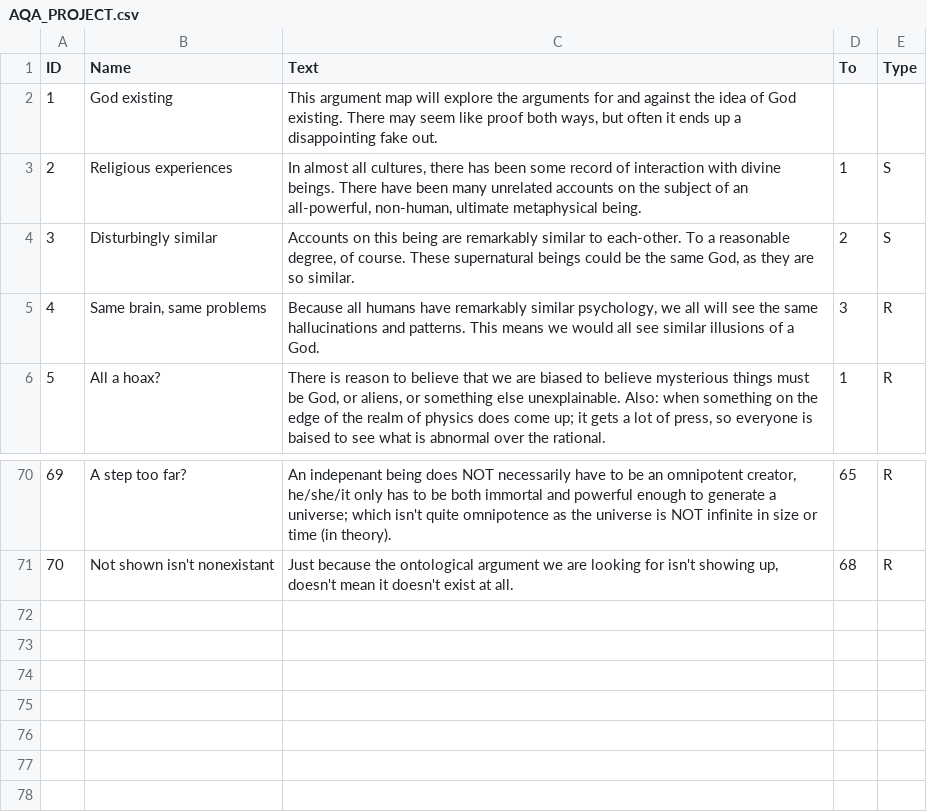
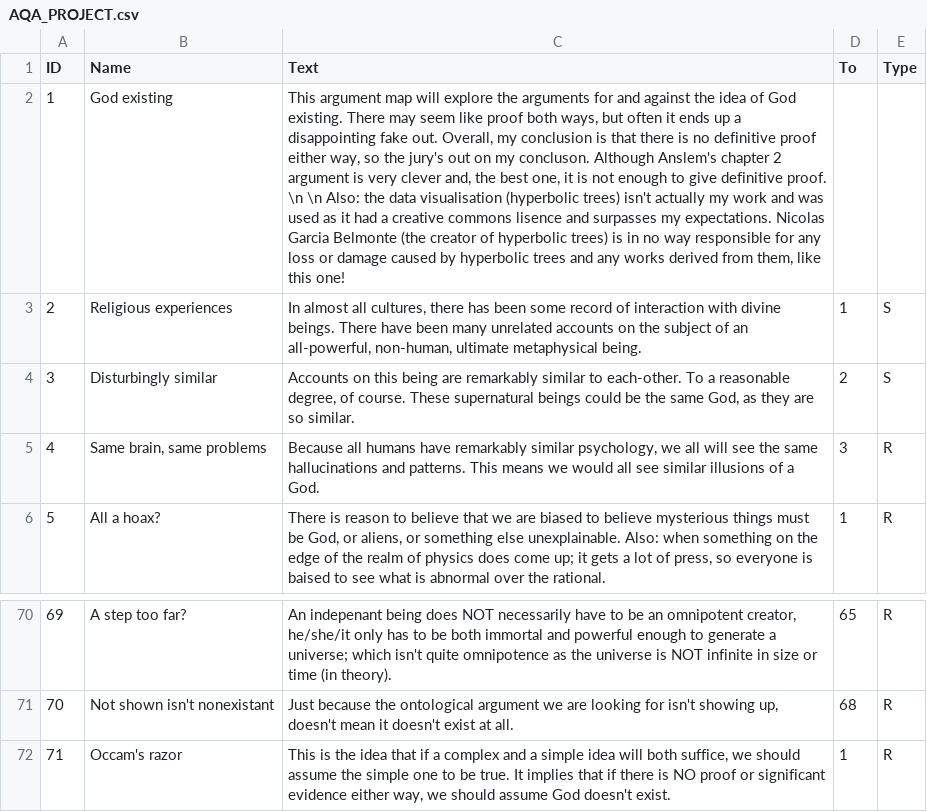
Before and after one commit to andrewls26169/jit, a CSV file: AQA_PROJECT.csv, drawn as a sheet; only a part is shown, gaps mark what is left out; the diff names each change by its address in the sheet, - before the commit and + after, or states it on an @@ line.

Commit message:
complete! now for evidence...

```diff
--- a/AQA_PROJECT.csv
+++ b/AQA_PROJECT.csv
-C2 (Text): …fake out.
+C2 (Text): …fake out. Overall, my conclusion is that there is no definitive proof either way, so the jury's out on my concluson. Although Anslem's chapter 2 argument is very clever and, the best one, it is not enough to give definitive proof. \n \n Also: the data visualisation (hyperbolic trees) isn't actually my work and was used as it had a creative commons lisence and surpasses my expectations. Nicolas Garcia Belmonte (the creator of hyperbolic trees) is in no way responsible for any loss or damage caused by hyperbolic trees and any works derived from them, like this one!
+row 72: 71 | Occam's razor | This is the idea that if a complex and a simple idea will both suffice, we should assume the simple one to be true. It implies that if there is NO proof or significant evidence either way, we should assume God doesn't exist. | 1 | R
```
Also changed, not shown: 3 other files.
